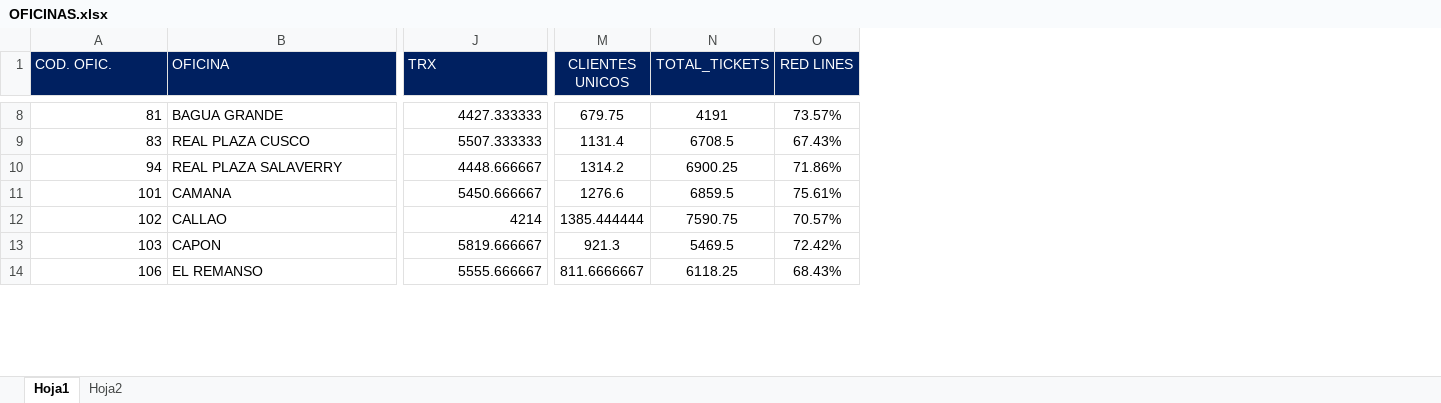
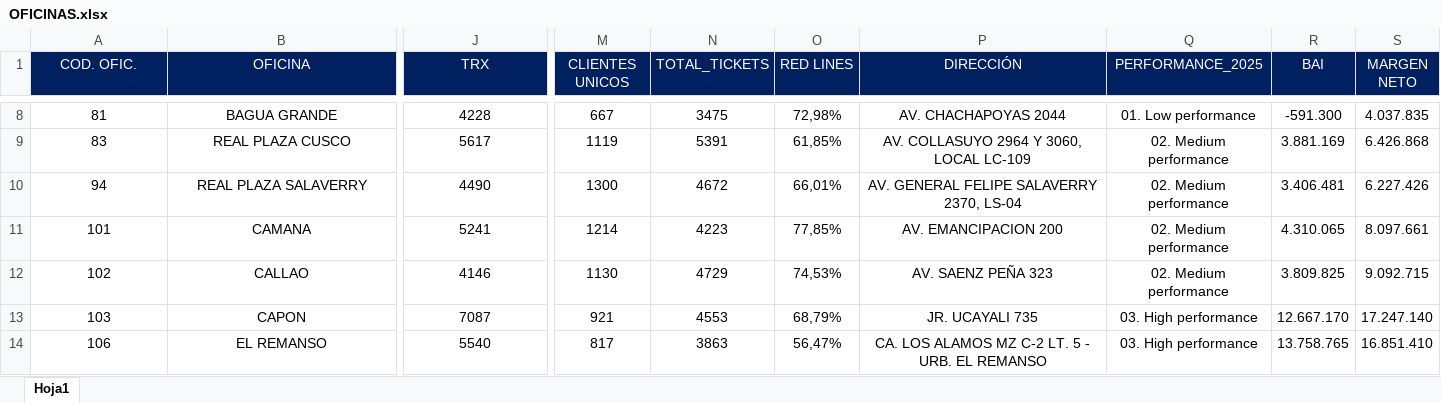
Before and after one commit to salas2061/HERRAMIENTA-TRI, an Excel workbook: data/OFICINAS.xlsx, sheet Hoja1, drawn as a sheet; only a part is shown, gaps mark what is left out; values as stored, in another font and other column widths than the file's, no borders; the diff covers the shown part only; the diff names each change by its address in the sheet, - before the commit and + after, or states it on an @@ line.

```diff
--- a/data/OFICINAS.xlsx (sheet Hoja1)
+++ b/data/OFICINAS.xlsx (sheet Hoja1)
-sheet tab: Hoja2
+column P (DIRECCIÓN), rows 8-14: AV. CHACHAPOYAS 2044 | AV. COLLASUYO 2964 Y 3060, LOCAL LC-109 | AV. GENERAL FELIPE SALAVERRY 2370, LS-04 | AV. EMANCIPACION 200 | AV. SAENZ PEÑA 323 | JR. UCAYALI 735 | CA. LOS ALAMOS MZ C-2 LT. 5 - URB. EL REMANSO
+column Q (PERFORMANCE_2025), rows 8-14: 01. Low performance | 02. Medium performance | 02. Medium performance | 02. Medium performance | 02. Medium performance | 03. High performance | 03. High performance
+column R (BAI), rows 8-14: -591.300 | 3.881.169 | 3.406.481 | 4.310.065 | 3.809.825 | 12.667.170 | 13.758.765
+column S (MARGEN NETO), rows 8-14: 4.037.835 | 6.426.868 | 6.227.426 | 8.097.661 | 9.092.715 | 17.247.140 | 16.851.410
-A1:J1 alignment: left
+A1:J1 alignment: center
-A8:A14 alignment: right
+A8:A14 alignment: center
-B8:B14 alignment: left
+B8:B14 alignment: center
-J8:J14 alignment: right
+J8:J14 alignment: center
-J8 (TRX): 4427.333333
+J8 (TRX): 4228
-M8 (CLIENTES UNICOS): 679.75
+M8 (CLIENTES UNICOS): 667
-N8 (TOTAL_TICKETS): 4191
+N8 (TOTAL_TICKETS): 3475
-O8 (RED LINES): 73.57%
+O8 (RED LINES): 72,98%
-J9 (TRX): 5507.333333
+J9 (TRX): 5617
-M9 (CLIENTES UNICOS): 1131.4
+M9 (CLIENTES UNICOS): 1119
-N9 (TOTAL_TICKETS): 6708.5
+N9 (TOTAL_TICKETS): 5391
-O9 (RED LINES): 67.43%
+O9 (RED LINES): 61,85%
-J10 (TRX): 4448.666667
+J10 (TRX): 4490
-M10 (CLIENTES UNICOS): 1314.2
+M10 (CLIENTES UNICOS): 1300
-N10 (TOTAL_TICKETS): 6900.25
+N10 (TOTAL_TICKETS): 4672
-O10 (RED LINES): 71.86%
+O10 (RED LINES): 66,01%
-J11 (TRX): 5450.666667
+J11 (TRX): 5241
-M11 (CLIENTES UNICOS): 1276.6
+M11 (CLIENTES UNICOS): 1214
-N11 (TOTAL_TICKETS): 6859.5
+N11 (TOTAL_TICKETS): 4223
-O11 (RED LINES): 75.61%
+O11 (RED LINES): 77,85%
-J12 (TRX): 4214
+J12 (TRX): 4146
-M12 (CLIENTES UNICOS): 1385.444444
+M12 (CLIENTES UNICOS): 1130
-N12 (TOTAL_TICKETS): 7590.75
+N12 (TOTAL_TICKETS): 4729
-O12 (RED LINES): 70.57%
+O12 (RED LINES): 74,53%
-J13 (TRX): 5819.666667
+J13 (TRX): 7087
-M13 (CLIENTES UNICOS): 921.3
+M13 (CLIENTES UNICOS): 921
-N13 (TOTAL_TICKETS): 5469.5
+N13 (TOTAL_TICKETS): 4553
-O13 (RED LINES): 72.42%
+O13 (RED LINES): 68,79%
-J14 (TRX): 5555.666667
+J14 (TRX): 5540
-M14 (CLIENTES UNICOS): 811.6666667
+M14 (CLIENTES UNICOS): 817
-N14 (TOTAL_TICKETS): 6118.25
+N14 (TOTAL_TICKETS): 3863
-O14 (RED LINES): 68.43%
+O14 (RED LINES): 56,47%
```
Also changed, not shown: 2 removed rows, 1094 edited cells and cell formats elsewhere in this sheet, formulas that keep their value, data/Mapa Geoespacial ATM (1) (1).xlsx, 6 other files.
